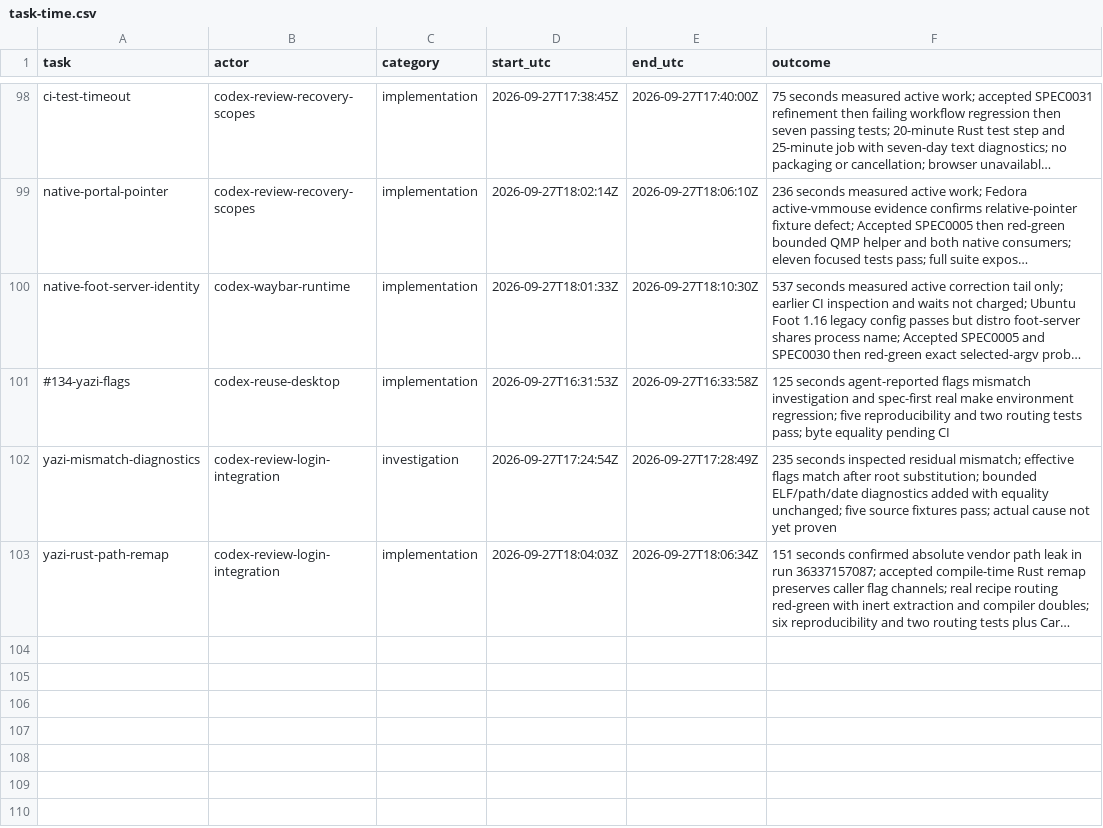
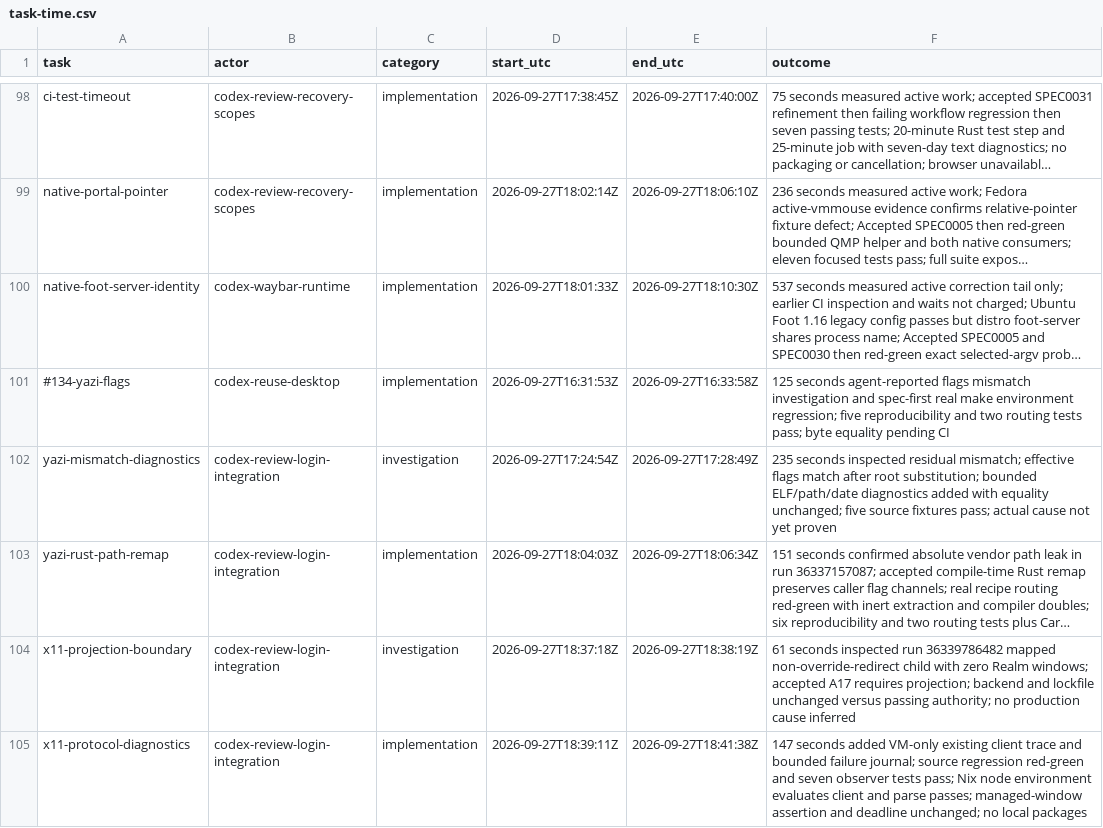
Before and after one commit to Pipeliner/realms-de, a CSV file: docs/task-time.csv, drawn as a sheet; only a part is shown, gaps mark what is left out; long unchanged cells end in …; the diff names each change by its address in the sheet, - before the commit and + after, or states it on an @@ line.

Commit message:
test(vm): retain bounded X11 management protocol evidence

```diff
--- a/docs/task-time.csv
+++ b/docs/task-time.csv
+row 104: x11-projection-boundary | codex-review-login-integration | investigation | 2026-09-27T18:37:18Z | 2026-09-27T18:38:19Z | 61 seconds inspected run 36339786482 mapped non-override-redirect child with zero Realm windows; accepted A17 requires projection; backend and lockfile unchanged versus passing authority; no production cause inferred
+row 105: x11-protocol-diagnostics | codex-review-login-integration | implementation | 2026-09-27T18:39:11Z | 2026-09-27T18:41:38Z | 147 seconds added VM-only existing client trace and bounded failure journal; source regression red-green and seven observer tests pass; Nix node environment evaluates client and parse passes; managed-window assertion and deadline unchanged; no local packages
```
Also changed, not shown: 3 other files.
